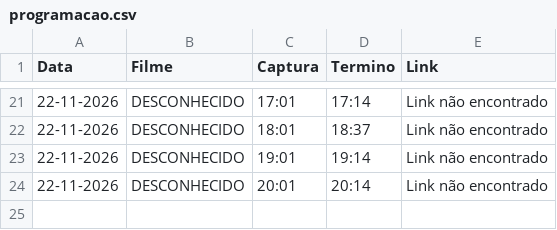
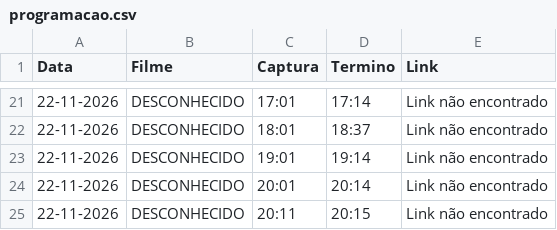
Before and after one commit to limeradio0800-stack/criterion-tracker, a CSV file: programacao.csv, drawn as a sheet; only a part is shown, gaps mark what is left out; the diff names each change by its address in the sheet, - before the commit and + after, or states it on an @@ line.

```diff
--- a/programacao.csv
+++ b/programacao.csv
+row 25: 22-11-2026 | DESCONHECIDO | 20:11 | 20:15 | Link não encontrado
```
